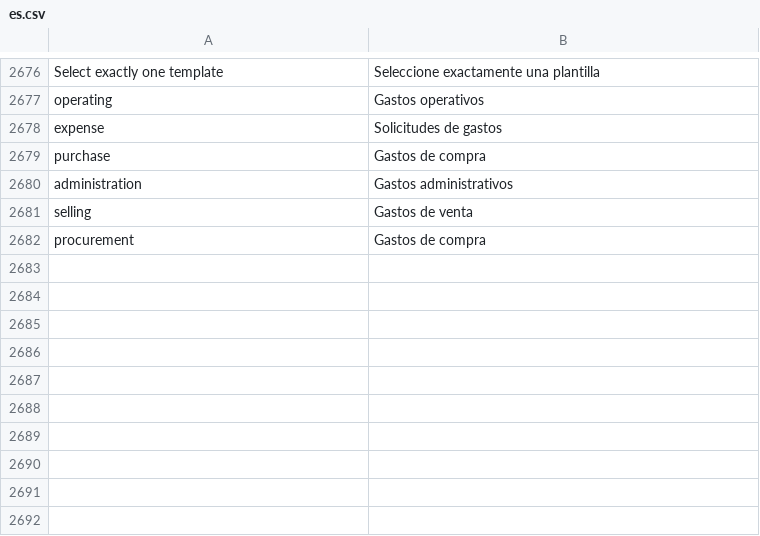
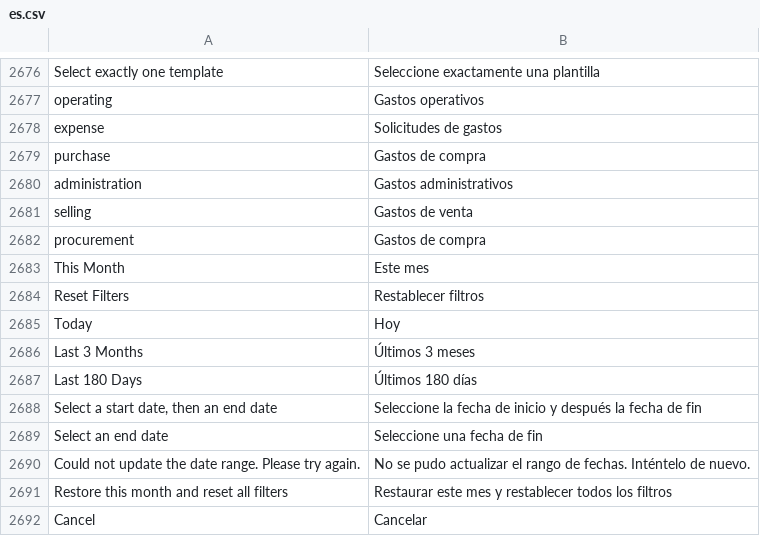
Before and after one commit to yueweiit/deeplinkerp-deeplinkerp_branding, a CSV file: deeplinkerp_branding/translations/es.csv, drawn as a sheet; only a part is shown, gaps mark what is left out; the diff names each change by its address in the sheet, - before the commit and + after, or states it on an @@ line.

```diff
--- a/deeplinkerp_branding/translations/es.csv
+++ b/deeplinkerp_branding/translations/es.csv
+row 2683: This Month | Este mes
+row 2684: Reset Filters | Restablecer filtros
+row 2685: Today | Hoy
+row 2686: Last 3 Months | Últimos 3 meses
+row 2687: Last 180 Days | Últimos 180 días
+row 2688: Select a start date, then an end date | Seleccione la fecha de inicio y después la fecha de fin
+row 2689: Select an end date | Seleccione una fecha de fin
+row 2690: Could not update the date range. Please try again. | No se pudo actualizar el rango de fechas. Inténtelo de nuevo.
+row 2691: Restore this month and reset all filters | Restaurar este mes y restablecer todos los filtros
+row 2692: Cancel | Cancelar
```
Also changed, not shown: deeplinkerp_branding/translations/en.csv, deeplinkerp_branding/translations/zh.csv, 7 other files.
